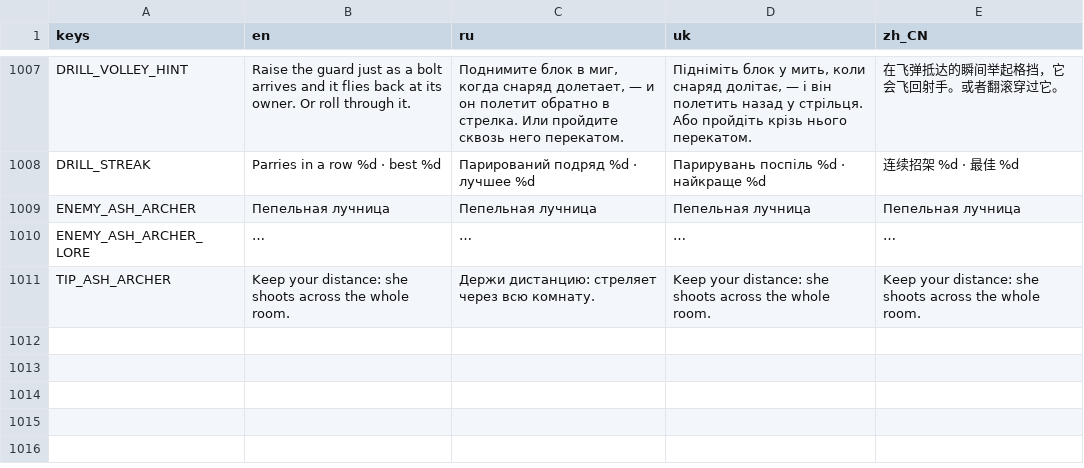
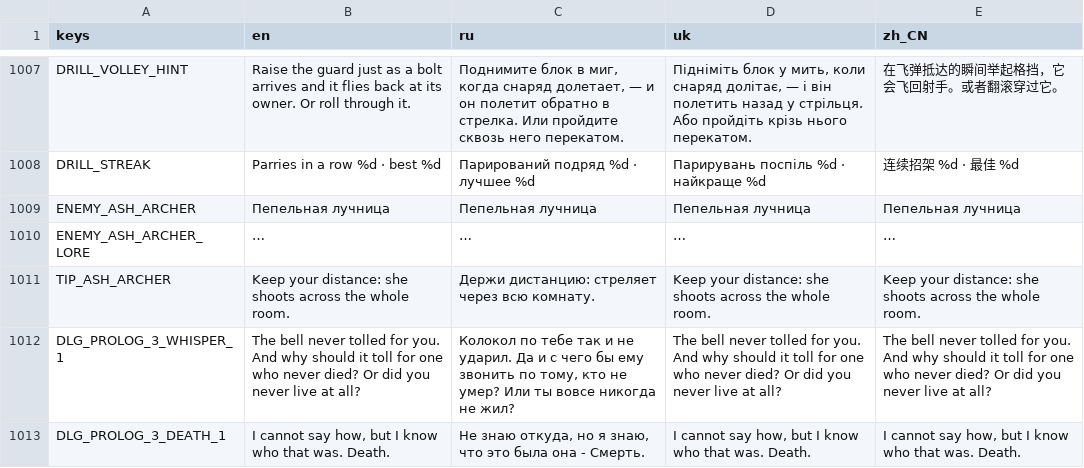
Before and after one commit to Saaayurii/ashes-of-eden, a CSV file: localization/strings.csv, drawn as a sheet; only a part is shown, gaps mark what is left out; the diff names each change by its address in the sheet, - before the commit and + after, or states it on an @@ line.

Commit message:
Studio: cutscene prolog_3

```diff
--- a/localization/strings.csv
+++ b/localization/strings.csv
+row 1012: DLG_PROLOG_3_WHISPER_1 | The bell never tolled for you. And why should it toll for one who never died? Or did you never live at all? | Колокол по тебе так и не ударил. Да и с чего бы ему звонить по тому, кто не умер? Или ты вовсе никогда не жил? | The bell never tolled for you. And why should it toll for one who never died? Or did you never live at all? | The bell never tolled for you. And why should it toll for one who never died? Or did you never live at all?
+row 1013: DLG_PROLOG_3_DEATH_1 | I cannot say how, but I know who that was. Death. | Не знаю откуда, но я знаю, что это была она - Смерть. | I cannot say how, but I know who that was. Death. | I cannot say how, but I know who that was. Death.
```
Also changed, not shown: 4 other files.
